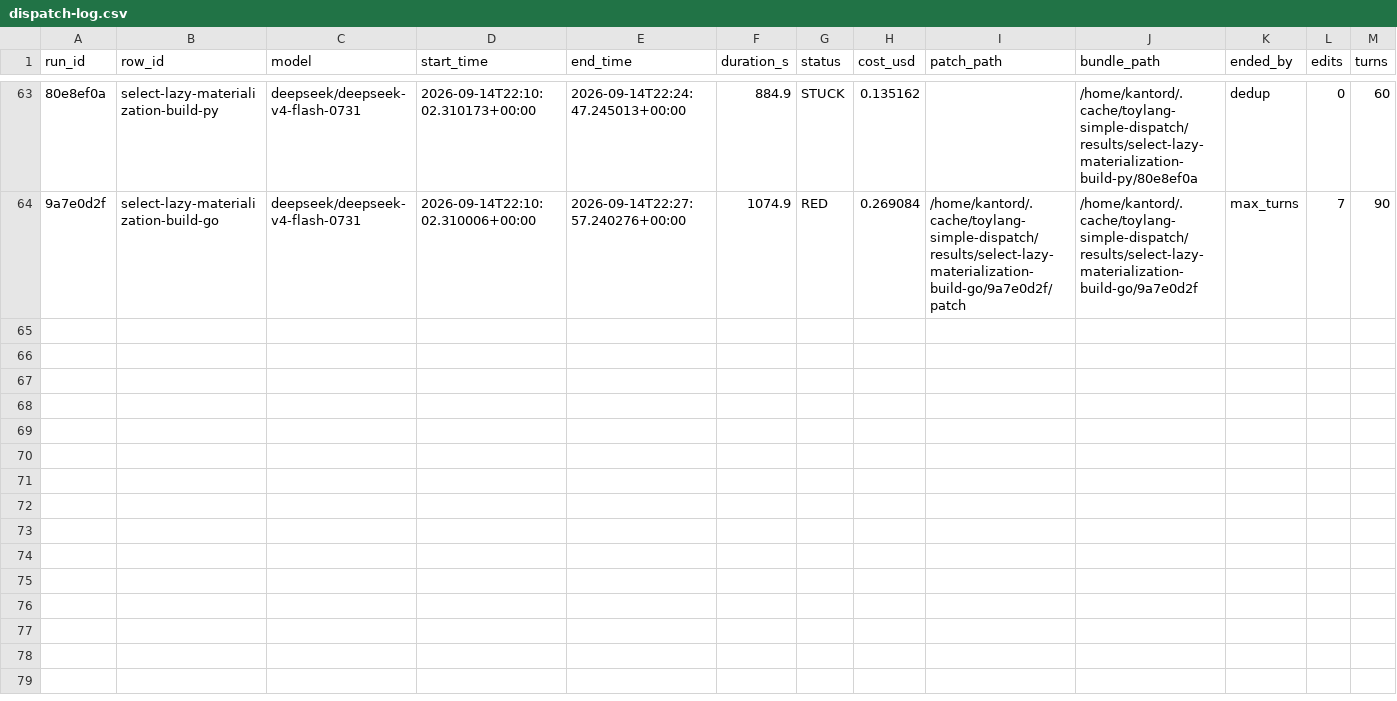
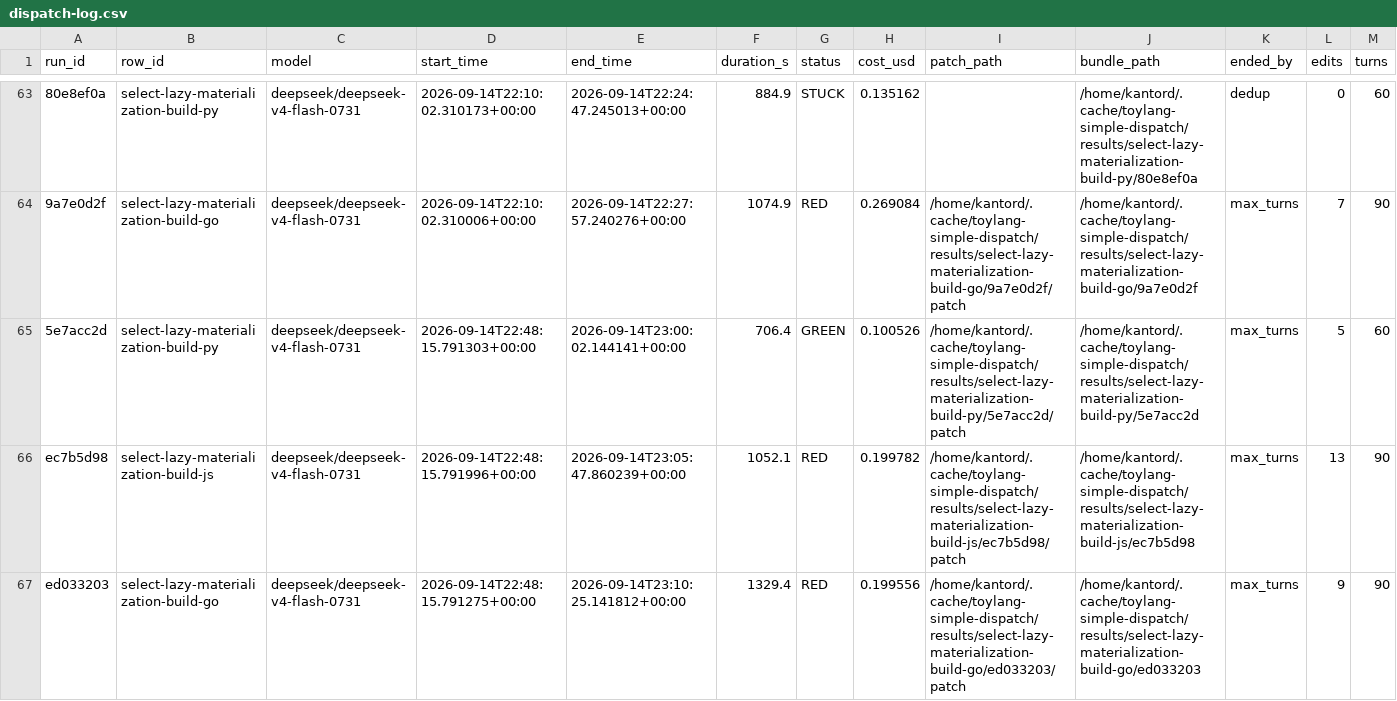
Before and after one commit to kantord/toylang, a CSV file: plans/dispatch-log.csv, drawn as a sheet; only a part is shown, gaps mark what is left out; the diff names each change by its address in the sheet, - before the commit and + after, or states it on an @@ line.

```diff
--- a/plans/dispatch-log.csv
+++ b/plans/dispatch-log.csv
+row 65: 5e7acc2d | select-lazy-materialization-build-py | deepseek/deepseek-v4-flash-0731 | 2026-09-14T22:48:15.791303+00:00 | 2026-09-14T23:00:02.144141+00:00 | 706.4 | GREEN | 0.100526 | /home/kantord/.cache/toylang-simple-dispatch/results/select-lazy-materialization-build-py/5e7acc2d/patch | /home/kantord/.cache/toylang-simple-dispatch/results/select-lazy-materialization-build-py/5e7acc2d | max_turns | 5 | 60
+row 66: ec7b5d98 | select-lazy-materialization-build-js | deepseek/deepseek-v4-flash-0731 | 2026-09-14T22:48:15.791996+00:00 | 2026-09-14T23:05:47.860239+00:00 | 1052.1 | RED | 0.199782 | /home/kantord/.cache/toylang-simple-dispatch/results/select-lazy-materialization-build-js/ec7b5d98/patch | /home/kantord/.cache/toylang-simple-dispatch/results/select-lazy-materialization-build-js/ec7b5d98 | max_turns | 13 | 90
+row 67: ed033203 | select-lazy-materialization-build-go | deepseek/deepseek-v4-flash-0731 | 2026-09-14T22:48:15.791275+00:00 | 2026-09-14T23:10:25.141812+00:00 | 1329.4 | RED | 0.199556 | /home/kantord/.cache/toylang-simple-dispatch/results/select-lazy-materialization-build-go/ed033203/patch | /home/kantord/.cache/toylang-simple-dispatch/results/select-lazy-materialization-build-go/ed033203 | max_turns | 9 | 90
```
Also changed, not shown: 3 other files.
